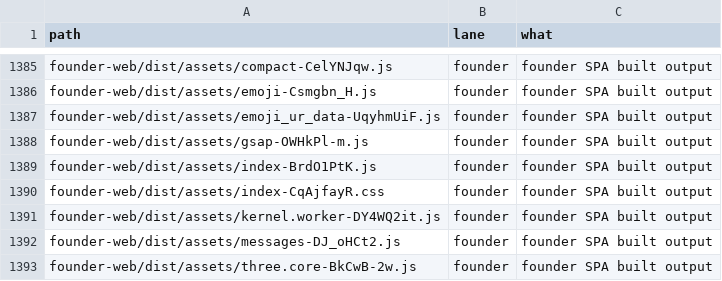
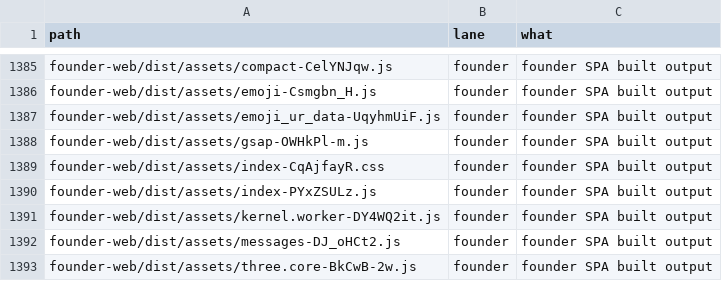
Before and after one commit to naumansherwani/ANEXOMAIL-WORKSPACE, a CSV file: lanes/ALL-FILES.csv, drawn as a sheet; only a part is shown, gaps mark what is left out; removed rows and columns are numbered as before the commit, all else as after; the diff names each change by its address in the sheet, - before the commit and + after, or states it on an @@ line.

```diff
--- a/lanes/ALL-FILES.csv
+++ b/lanes/ALL-FILES.csv
-row 1389: founder-web/dist/assets/index-BrdO1PtK.js | founder | founder SPA built output
+row 1390: founder-web/dist/assets/index-PYxZSULz.js | founder | founder SPA built output
```
Also changed, not shown: 16 other files.
